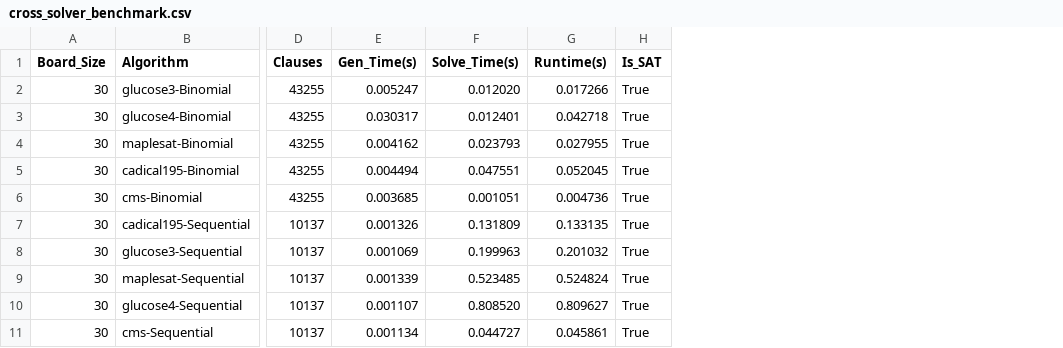
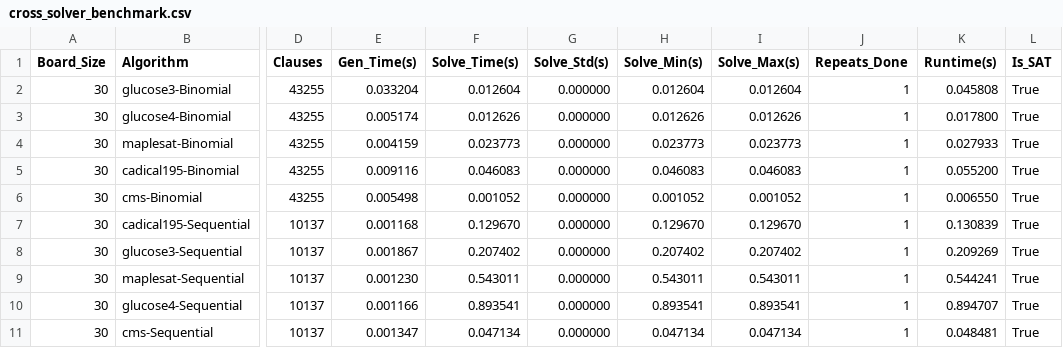
Before and after one commit to Messionly1/NQueens-SAT-Solving, a CSV file: results/cross_solver_benchmark.csv, drawn as a sheet; only a part is shown, gaps mark what is left out; addresses are those after the commit; the diff names each change by its address in the sheet, - before the commit and + after, or states it on an @@ line.

```diff
--- a/results/cross_solver_benchmark.csv
+++ b/results/cross_solver_benchmark.csv
+column G (Solve_Std(s)), rows 2-11: all 0.000000
+column H (Solve_Min(s)), rows 2-11: 0.012604 | 0.012626 | 0.023773 | 0.046083 | 0.001052 | 0.129670 | 0.207402 | 0.543011 | 0.893541 | 0.047134
+column I (Solve_Max(s)), rows 2-11: 0.012604 | 0.012626 | 0.023773 | 0.046083 | 0.001052 | 0.129670 | 0.207402 | 0.543011 | 0.893541 | 0.047134
+column J (Repeats_Done), rows 2-11: all 1
-E2 (Gen_Time(s)): 0.005247
+E2 (Gen_Time(s)): 0.033204
-F2 (Solve_Time(s)): 0.012020
+F2 (Solve_Time(s)): 0.012604
-K2 (Runtime(s)): 0.017266
+K2 (Runtime(s)): 0.045808
-E3 (Gen_Time(s)): 0.030317
+E3 (Gen_Time(s)): 0.005174
-F3 (Solve_Time(s)): 0.012401
+F3 (Solve_Time(s)): 0.012626
-K3 (Runtime(s)): 0.042718
+K3 (Runtime(s)): 0.017800
-E4 (Gen_Time(s)): 0.004162
+E4 (Gen_Time(s)): 0.004159
-F4 (Solve_Time(s)): 0.023793
+F4 (Solve_Time(s)): 0.023773
-K4 (Runtime(s)): 0.027955
+K4 (Runtime(s)): 0.027933
-E5 (Gen_Time(s)): 0.004494
+E5 (Gen_Time(s)): 0.009116
-F5 (Solve_Time(s)): 0.047551
+F5 (Solve_Time(s)): 0.046083
-K5 (Runtime(s)): 0.052045
+K5 (Runtime(s)): 0.055200
-E6 (Gen_Time(s)): 0.003685
+E6 (Gen_Time(s)): 0.005498
-F6 (Solve_Time(s)): 0.001051
+F6 (Solve_Time(s)): 0.001052
-K6 (Runtime(s)): 0.004736
+K6 (Runtime(s)): 0.006550
-E7 (Gen_Time(s)): 0.001326
+E7 (Gen_Time(s)): 0.001168
-F7 (Solve_Time(s)): 0.131809
+F7 (Solve_Time(s)): 0.129670
-K7 (Runtime(s)): 0.133135
+K7 (Runtime(s)): 0.130839
-E8 (Gen_Time(s)): 0.001069
+E8 (Gen_Time(s)): 0.001867
-F8 (Solve_Time(s)): 0.199963
+F8 (Solve_Time(s)): 0.207402
-K8 (Runtime(s)): 0.201032
+K8 (Runtime(s)): 0.209269
-E9 (Gen_Time(s)): 0.001339
+E9 (Gen_Time(s)): 0.001230
-F9 (Solve_Time(s)): 0.523485
+F9 (Solve_Time(s)): 0.543011
-K9 (Runtime(s)): 0.524824
+K9 (Runtime(s)): 0.544241
-E10 (Gen_Time(s)): 0.001107
+E10 (Gen_Time(s)): 0.001166
-F10 (Solve_Time(s)): 0.808520
+F10 (Solve_Time(s)): 0.893541
-K10 (Runtime(s)): 0.809627
+K10 (Runtime(s)): 0.894707
-E11 (Gen_Time(s)): 0.001134
+E11 (Gen_Time(s)): 0.001347
-F11 (Solve_Time(s)): 0.044727
+F11 (Solve_Time(s)): 0.047134
-K11 (Runtime(s)): 0.045861
+K11 (Runtime(s)): 0.048481
```
Also changed, not shown: results/benchmark_large_N.csv, results/benchmark_large_N_50.csv, 13 other files.
